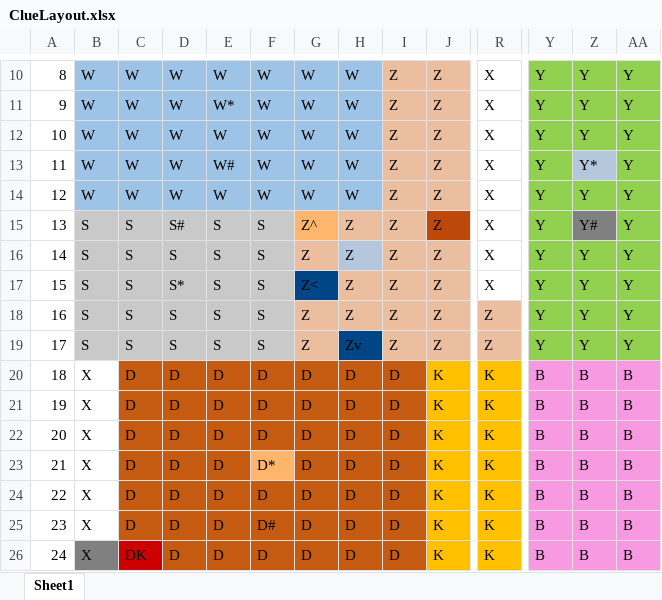
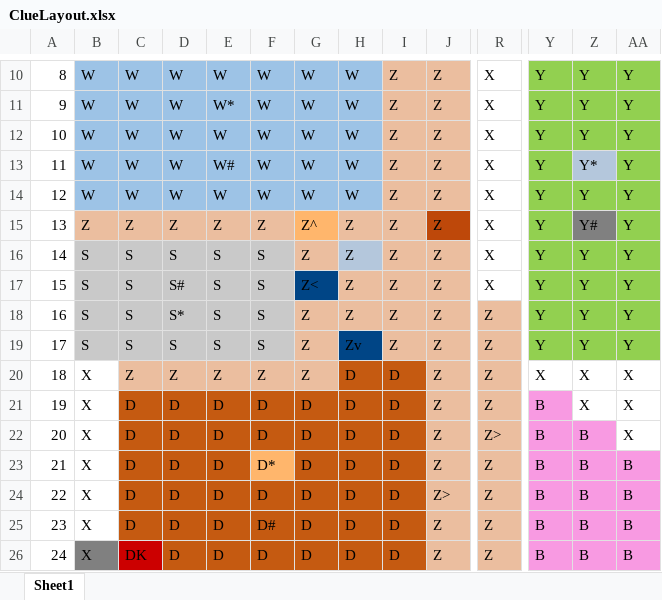
Before and after one commit to sg-fernando/Clue-Project, an Excel workbook: ClueGame/data/ClueLayout.xlsx, sheet Sheet1, drawn as a sheet; only a part is shown, gaps mark what is left out; values as stored, in another font and other column widths than the file's, no borders; the diff covers the shown part only; the diff names each change by its address in the sheet, - before the commit and + after, or states it on an @@ line.

Commit message:
changed layout to make rooms more visible

```diff
--- a/ClueGame/data/ClueLayout.xlsx (sheet Sheet1)
+++ b/ClueGame/data/ClueLayout.xlsx (sheet Sheet1)
-B15: S
+B15: Z
-B15:F15 fill: #C9C9C9
+B15:F15 fill: #EBBE9F
-C15: S
+C15: Z
-D15: S#
+D15: Z
-E15: S
+E15: Z
-F15: S
+F15: Z
-D17: S*
+D17: S#
-D18: S
+D18: S*
-C20: D
+C20: Z
-C20:G20 fill: #C55A11
+C20:G20 fill: #EBBE9F
-D20: D
+D20: Z
-E20: D
+E20: Z
-F20: D
+F20: Z
-G20: D
+G20: Z
-J20:J23: K
+J20:J23: Z
-J20:J26 fill: #FFC000
+J20:J26 fill: #EBBE9F
-R20:R21: K
+R20:R21: Z
-R20:R26 fill: #FFC000
+R20:R26 fill: #EBBE9F
-Y20: B
+Y20: X
-Y20:AA20 fill: #F89AE2
+Y20:AA20 fill: none
-Z20:Z21: B
+Z20:Z21: X
-AA20:AA22: B
+AA20:AA22: X
-Z21:AA21 fill: #F89AE2
+Z21:AA21 fill: none
-R22: K
+R22: Z>
-AA22 fill: #F89AE2
+AA22 fill: none
-R23:R26: K
+R23:R26: Z
-J24: K
+J24: Z>
-J25:J26: K
+J25:J26: Z
```
Also changed, not shown: 25 edited cells and cell formats elsewhere in this sheet, 3 other files.
